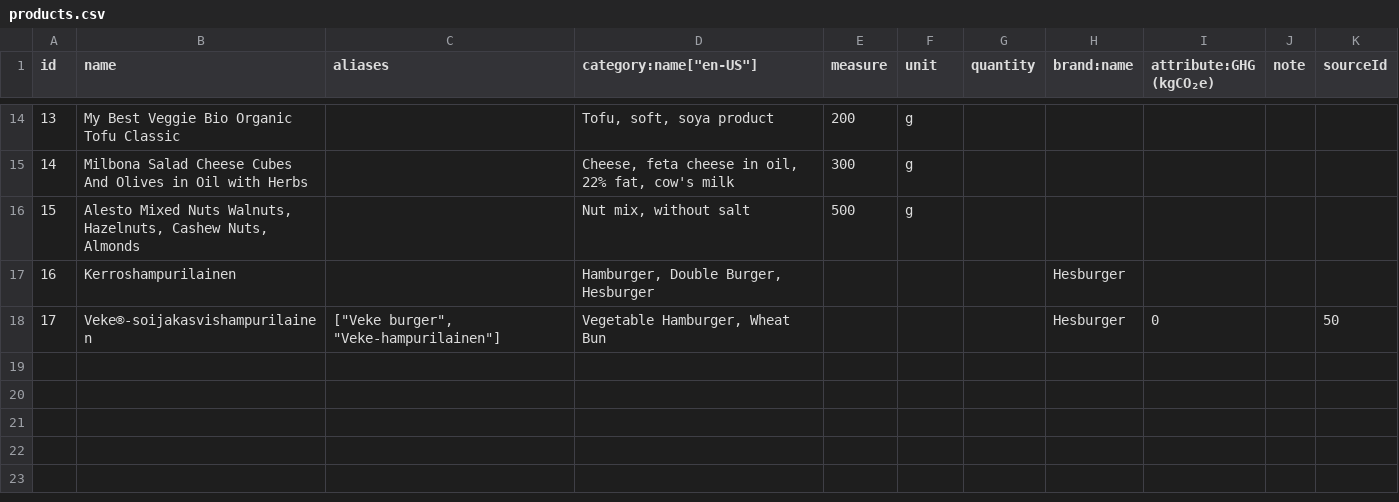
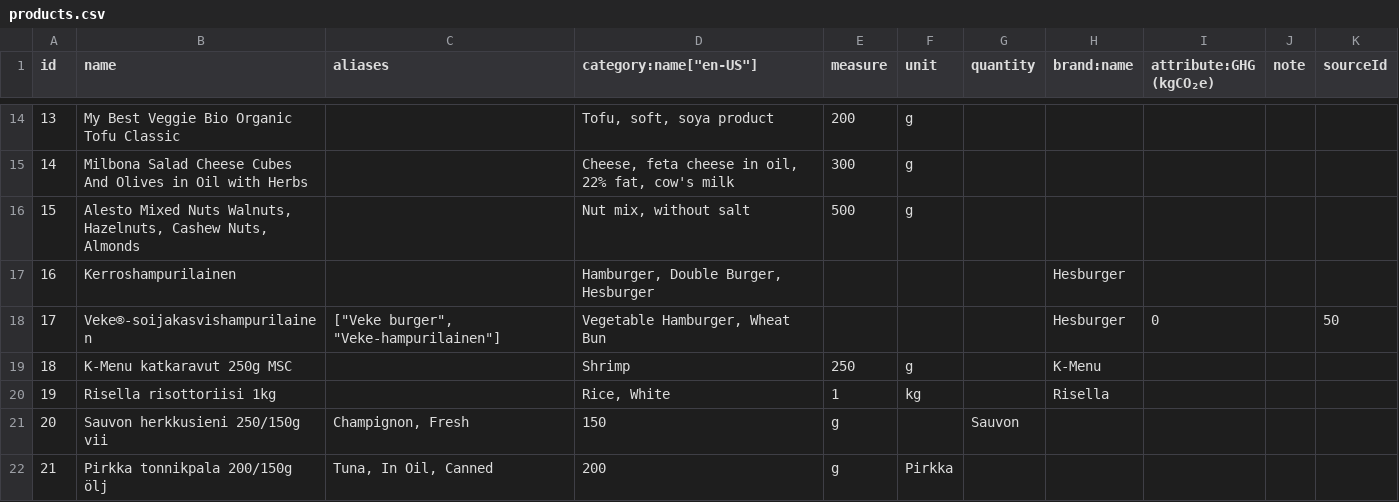
Before and after one commit to torava/pim-api, a CSV file: seeds/products.csv, drawn as a sheet; only a part is shown, gaps mark what is left out; the diff names each change by its address in the sheet, - before the commit and + after, or states it on an @@ line.

```diff
--- a/seeds/products.csv
+++ b/seeds/products.csv
+row 19: 18 | K-Menu katkaravut 250g MSC |  | Shrimp | 250 | g |  | K-Menu
+row 20: 19 | Risella risottoriisi 1kg |  | Rice, White | 1 | kg |  | Risella
+row 21: 20 | Sauvon herkkusieni 250/150g vii | Champignon, Fresh | 150 | g |  | Sauvon
+row 22: 21 | Pirkka tonnikpala 200/150g ölj | Tuna, In Oil, Canned | 200 | g | Pirkka
```
Also changed, not shown: seeds/items.csv, 1 other file.
